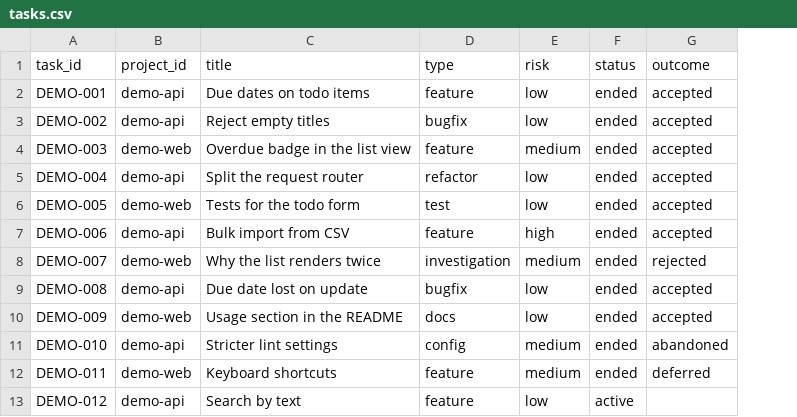
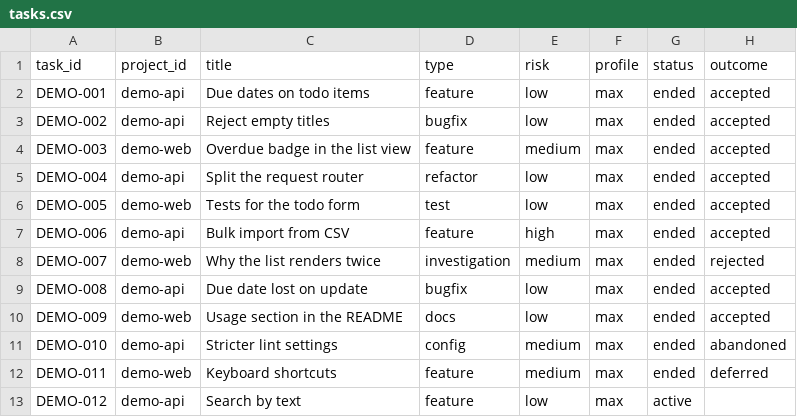
Before and after one commit to hsutingwei/agentic-sdlc-kit, a CSV file: examples/sample-report/tasks.csv, drawn as a sheet; only a part is shown; the diff names each change by its address in the sheet, - before the commit and + after, or states it on an @@ line.

```diff
--- a/examples/sample-report/tasks.csv
+++ b/examples/sample-report/tasks.csv
+column F (profile), rows 2-13: all max
```
Also changed, not shown: 6 other files.
